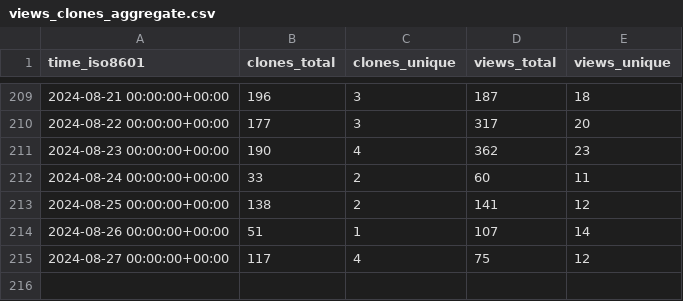
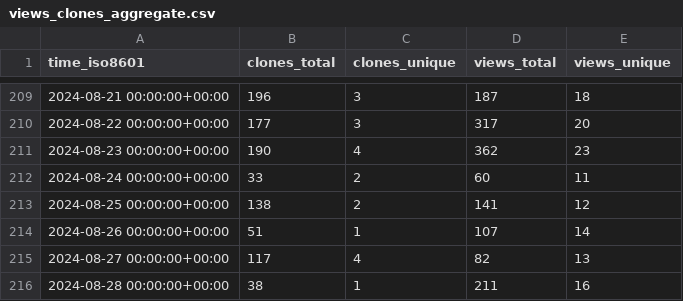
Before and after one commit to MFlowCode/stats, a CSV file: MFlowCode/MFC/ghrs-data/views_clones_aggregate.csv, drawn as a sheet; only a part is shown, gaps mark what is left out.

```diff
--- a/MFlowCode/MFC/ghrs-data/views_clones_aggregate.csv
+++ b/MFlowCode/MFC/ghrs-data/views_clones_aggregate.csv
@@ -214,2 +214,3 @@ time_iso8601,clones_total,clones_unique,views_total,views_unique
 2024-08-26 00:00:00+00:00,51,1,107,14
-2024-08-27 00:00:00+00:00,117,4,75,12
+2024-08-27 00:00:00+00:00,117,4,82,13
+2024-08-28 00:00:00+00:00,38,1,211,16
```
Also changed, not shown: 1 other file.
